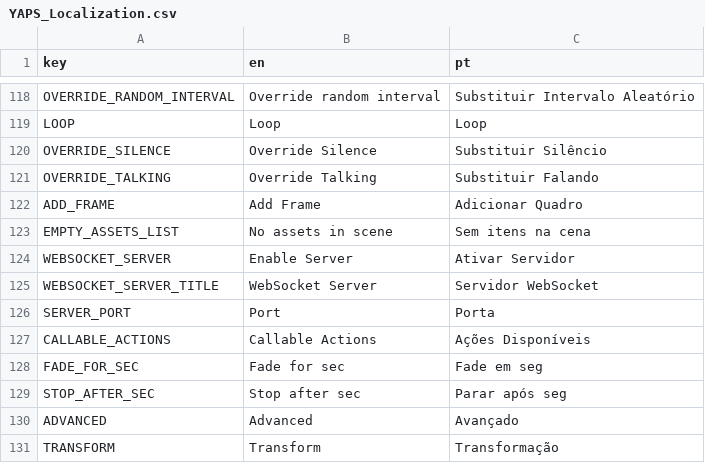
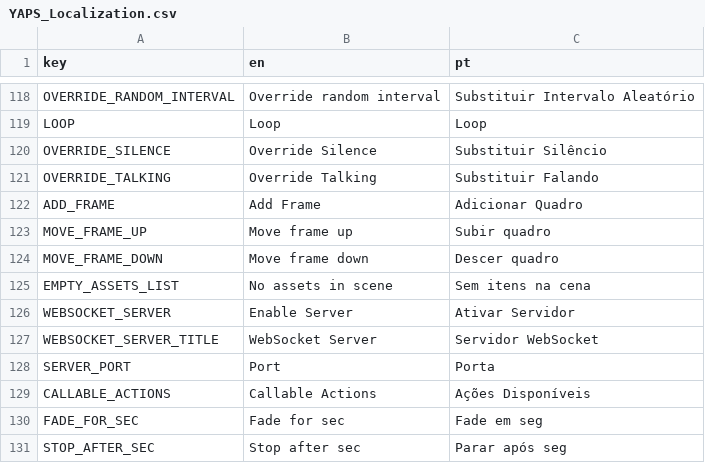
Before and after one commit to CoffeeSanVT/YAPS, a CSV file: localization/YAPS_Localization.csv, drawn as a sheet; only a part is shown, gaps mark what is left out; the shorter side is filled out with more unchanged rows.

Commit message:
feat: reordering frames in expression

```diff
--- a/localization/YAPS_Localization.csv
+++ b/localization/YAPS_Localization.csv
@@ -122,2 +122,4 @@ OVERRIDE_TALKING,Override Talking,Substituir Falando
 ADD_FRAME,Add Frame,Adicionar Quadro
+MOVE_FRAME_UP,Move frame up,Subir quadro
+MOVE_FRAME_DOWN,Move frame down,Descer quadro
 EMPTY_ASSETS_LIST,No assets in scene,Sem itens na cena
```
Also changed, not shown: 22 other files.
